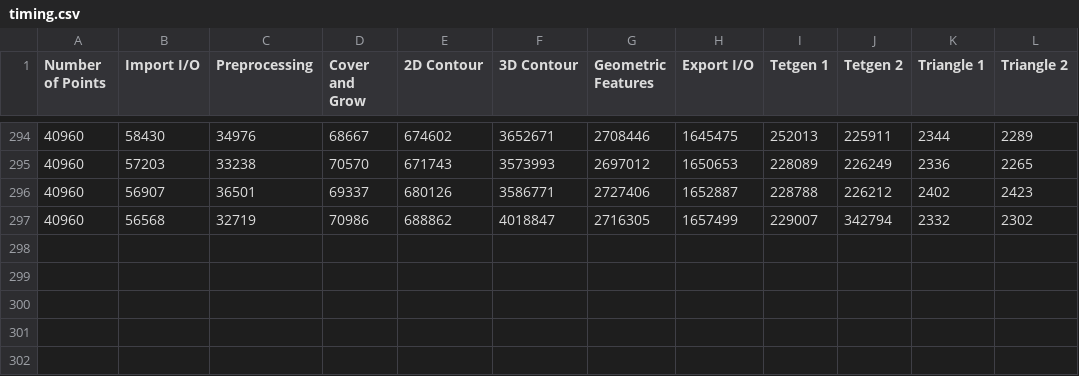
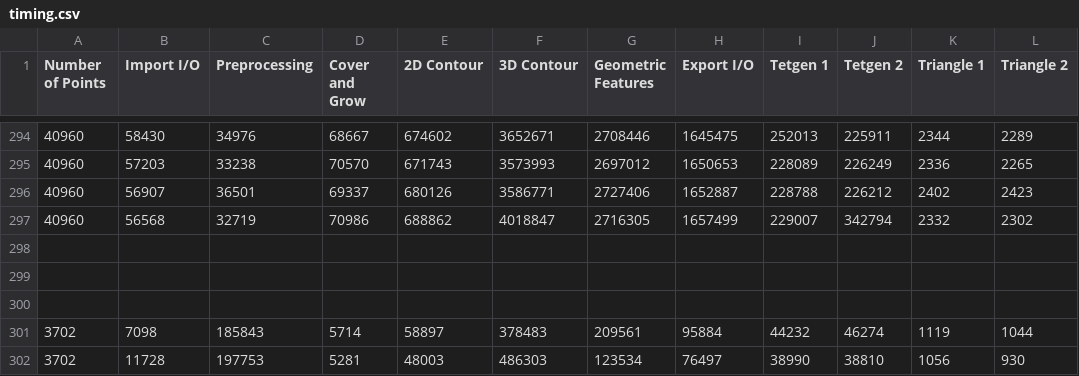
Before and after one commit to yin-wustl/st-visualizer, a CSV file: st-visualizer/timing.csv, drawn as a sheet; only a part is shown, gaps mark what is left out.

```diff
--- a/st-visualizer/timing.csv
+++ b/st-visualizer/timing.csv
@@ -297 +297,6 @@ Number of Points,Import I/O,Preprocessing,Cover and Grow,2D Contour,3D Contour,G
 40960,56568,32719,70986,688862,4018847,2716305,1657499,229007,342794,2332,2302
+
+
+
+3702,7098,185843,5714,58897,378483,209561,95884,44232,46274,1119,1044
+3702,11728,197753,5281,48003,486303,123534,76497,38990,38810,1056,930
```
Also changed, not shown: 10 other files.
